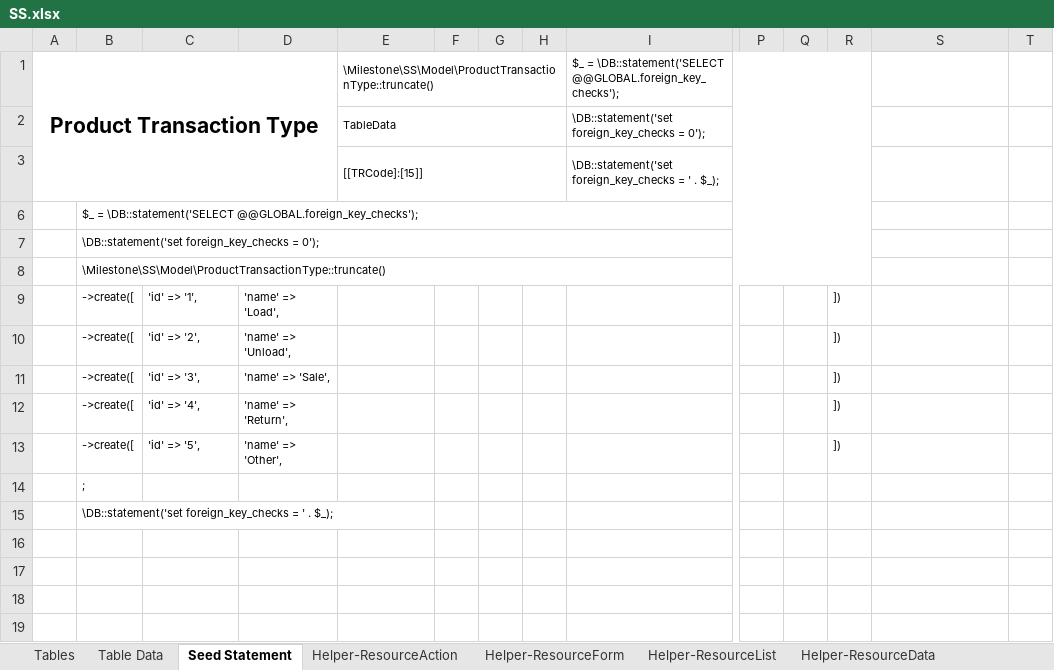
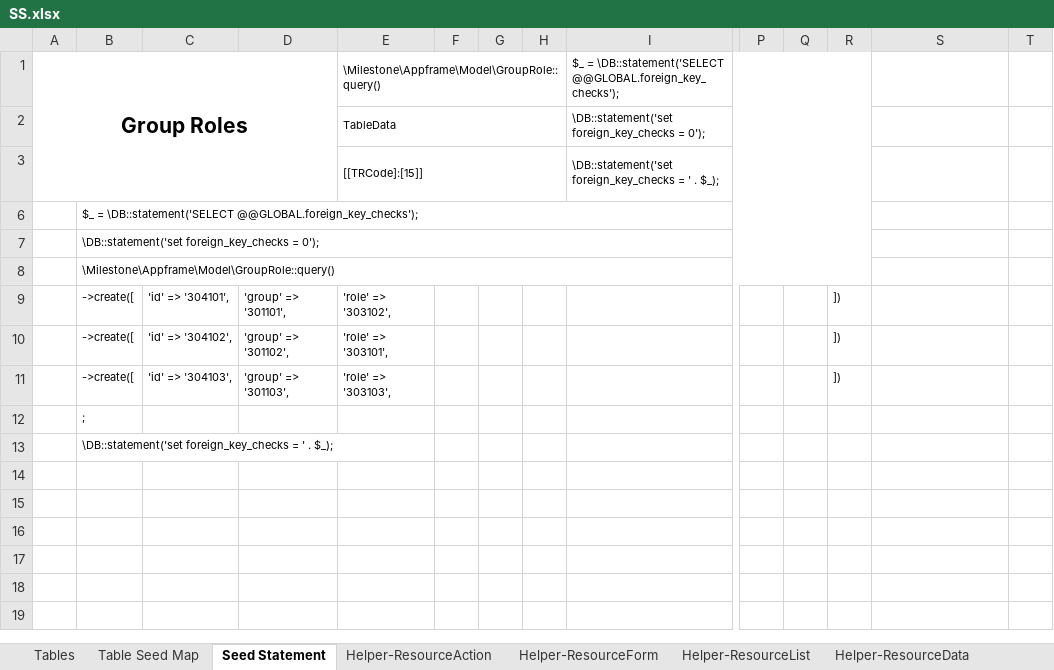
Before and after one commit to MilestoneInnovativeTechnologies/DD, an Excel workbook: SS.xlsx, sheet Seed Statement, drawn as a sheet; only a part is shown, gaps mark what is left out; values as stored, in another font and other column widths than the file's, no borders; removed rows and columns are numbered as before the commit, all else as after; rows hold the shown columns only; the diff names each change by its address in the sheet, - before the commit and + after, or states it on an @@ line.

```diff
--- a/SS.xlsx (sheet Seed Statement)
+++ b/SS.xlsx (sheet Seed Statement)
@@ sheet tab hidden: Table Data @@
@@ sheet tab unhidden: Table Seed Map @@
-row 1: Product Transaction Type |  |  |  | \Milestone\SS\Model\ProductTransactionType::truncate() |  |  |  | $_ = \DB::statement('SELECT @@GLOBAL.foreign_key_checks');
+row 1: Group Roles |  |  |  | \Milestone\Appframe\Model\GroupRole::query() |  |  |  | $_ = \DB::statement('SELECT @@GLOBAL.foreign_key_checks');
-B8: \Milestone\SS\Model\ProductTransactionType::truncate()
+B8: \Milestone\Appframe\Model\GroupRole::query()
-C9: 'id' => '1',
+C9: 'id' => '304101',
-D9: 'name' => 'Load',
+D9: 'group' => '301101',
-E9: (empty)
+E9: 'role' => '303102',
-C10: 'id' => '2',
+C10: 'id' => '304102',
-D10: 'name' => 'Unload',
+D10: 'group' => '301102',
-E10: (empty)
+E10: 'role' => '303101',
-C11: 'id' => '3',
+C11: 'id' => '304103',
-D11: 'name' => 'Sale',
+D11: 'group' => '301103',
-E11: (empty)
+E11: 'role' => '303103',
-B12: ->create([
+B12: ;
-C12: 'id' => '4',
+C12: (empty)
-D12: 'name' => 'Return',
+D12: (empty)
-R12:R13: ])
+R12:R13: (empty)
-B13: ->create([
+B13: \DB::statement('set foreign_key_checks = ' . $_);
-C13: 'id' => '5',
+C13: (empty)
-D13: 'name' => 'Other',
+D13: (empty)
-B14: ;
+B14: (empty)
-B15: \DB::statement('set foreign_key_checks = ' . $_);
+B15: (empty)
```
Also changed, not shown: hidden cells, 6 other files.
